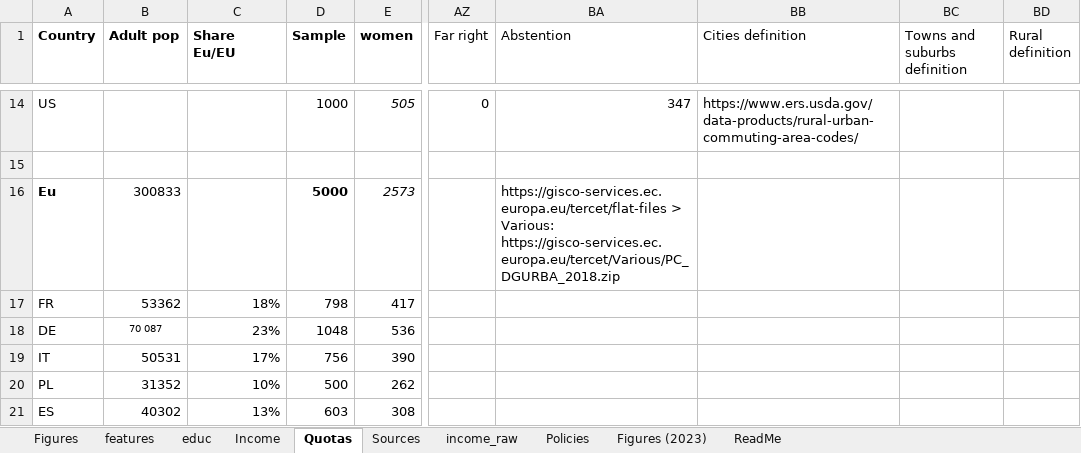
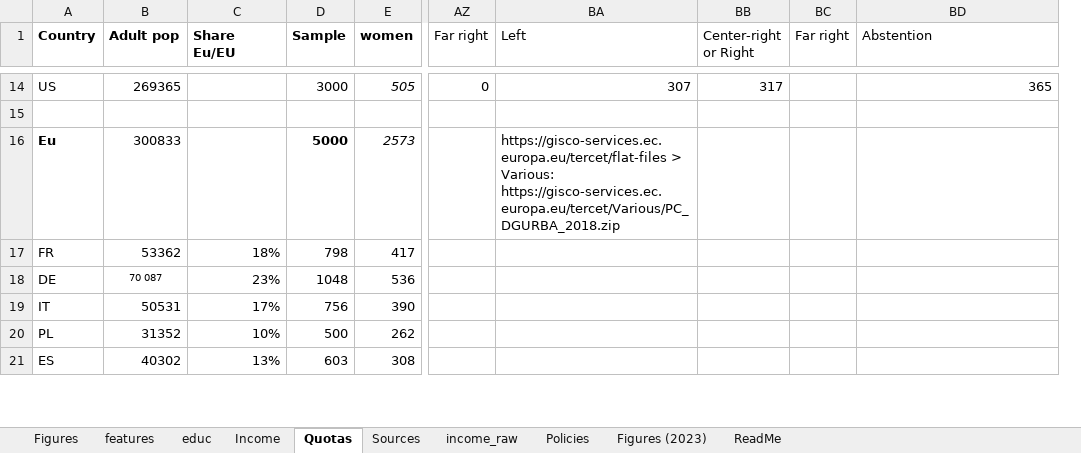
Before and after one commit to bixiou/robustness_global_redistr, an Excel workbook: questionnaire/sources.xlsx, sheet Quotas, drawn as a sheet; only a part is shown, gaps mark what is left out; values as stored, in another font and other column widths than the file's, no borders; conditional formats not drawn; removed rows and columns are numbered as before the commit, all else as after; the diff covers the shown part only; the diff names each change by its address in the sheet, - before the commit and + after, or states it on an @@ line.

```diff
--- a/questionnaire/sources.xlsx (sheet Quotas)
+++ b/questionnaire/sources.xlsx (sheet Quotas)
+column BA (Left), rows 14-16: 307 |  | https://gisco-services.ec.europa.eu/tercet/flat-files > Various: https://gisco-services.ec.europa.eu/tercet/Various/PC_DGURBA_2018.zip
+column BB (Center-right or Right), row 14: 317
+column BC (Far right), empty
-column BB (Cities definition), row 14: https://www.ers.usda.gov/data-products/rural-urban-commuting-area-codes/
-column BC (Towns and suburbs definition), empty
-column BD (Rural definition), empty
-B14 (Adult pop): (empty)
+B14 (Adult pop): 269365
-D14 (Sample): 1000
+D14 (Sample): 3000
-BD14 (Abstention): 347
+BD14 (Abstention): 365
-BD16 (Abstention): https://gisco-services.ec.europa.eu/tercet/flat-files > Various: https://gisco-services.ec.europa.eu/tercet/Various/PC_DGURBA_2018.zip
+BD16 (Abstention): (empty)
```
Also changed, not shown: 60 edited cells elsewhere in this sheet, 12 other files.
